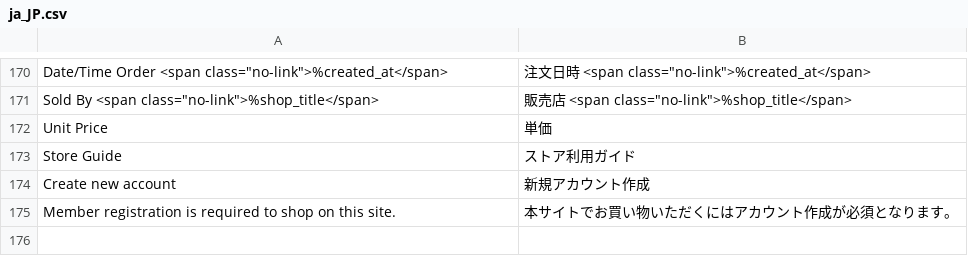
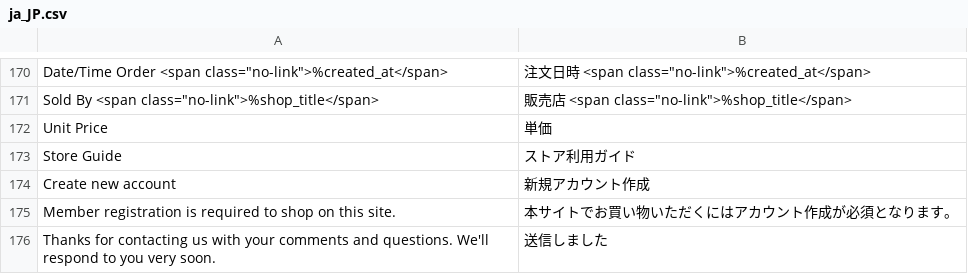
Before and after one commit to mguyenminh99/mirror-project, a CSV file: app/design/frontend/True/mpx/i18n/ja_JP.csv, drawn as a sheet; only a part is shown, gaps mark what is left out; the diff names each change by its address in the sheet, - before the commit and + after, or states it on an @@ line.

Commit message:
#427 Translate contact send message

```diff
--- a/app/design/frontend/True/mpx/i18n/ja_JP.csv
+++ b/app/design/frontend/True/mpx/i18n/ja_JP.csv
+row 176: Thanks for contacting us with your comments and questions. We'll respond to you very soon. | 送信しました
```
